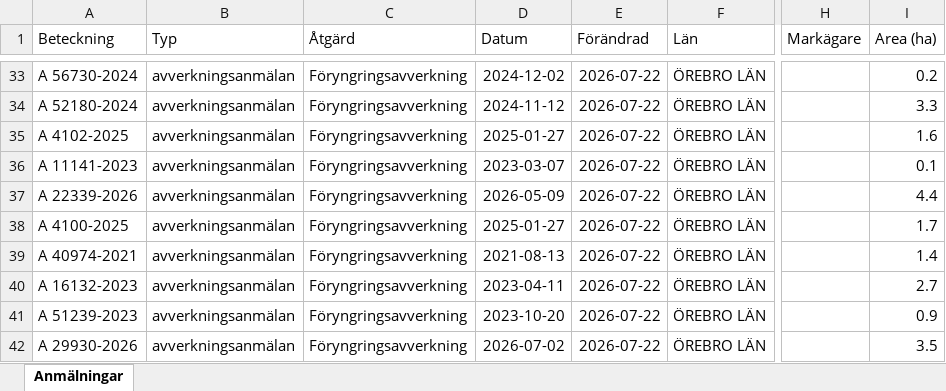
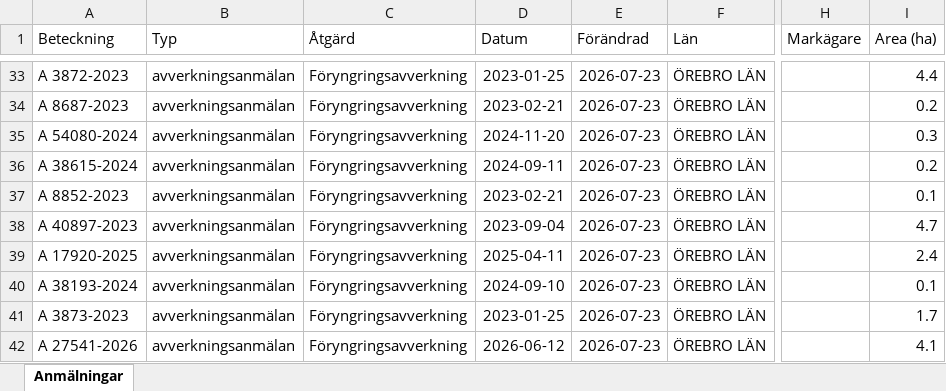
Before and after one commit to klasma/Logging_1881, an Excel workbook: Översikt KUMLA.xlsx, sheet Anmälningar, drawn as a sheet; only a part is shown, gaps mark what is left out; values as stored, in another font and other column widths than the file's, no borders; the diff covers the shown part only; the diff names each change by its address in the sheet, - before the commit and + after, or states it on an @@ line.

```diff
--- a/Översikt KUMLA.xlsx (sheet Anmälningar)
+++ b/Översikt KUMLA.xlsx (sheet Anmälningar)
-A33 (Beteckning): A 56730-2024
+A33 (Beteckning): A 3872-2023
-D33 (Datum): 2024-12-02
+D33 (Datum): 2023-01-25
-E33:E42 (Förändrad): 2026-07-22
+E33:E42 (Förändrad): 2026-07-23
-I33 (Area (ha)): 0.2
+I33 (Area (ha)): 4.4
-A34 (Beteckning): A 52180-2024
+A34 (Beteckning): A 8687-2023
-D34 (Datum): 2024-11-12
+D34 (Datum): 2023-02-21
-I34 (Area (ha)): 3.3
+I34 (Area (ha)): 0.2
-A35 (Beteckning): A 4102-2025
+A35 (Beteckning): A 54080-2024
-D35 (Datum): 2025-01-27
+D35 (Datum): 2024-11-20
-I35 (Area (ha)): 1.6
+I35 (Area (ha)): 0.3
-A36 (Beteckning): A 11141-2023
+A36 (Beteckning): A 38615-2024
-D36 (Datum): 2023-03-07
+D36 (Datum): 2024-09-11
-I36 (Area (ha)): 0.1
+I36 (Area (ha)): 0.2
-A37 (Beteckning): A 22339-2026
+A37 (Beteckning): A 8852-2023
-D37 (Datum): 2026-05-09
+D37 (Datum): 2023-02-21
-I37 (Area (ha)): 4.4
+I37 (Area (ha)): 0.1
-A38 (Beteckning): A 4100-2025
+A38 (Beteckning): A 40897-2023
-D38 (Datum): 2025-01-27
+D38 (Datum): 2023-09-04
-I38 (Area (ha)): 1.7
+I38 (Area (ha)): 4.7
-A39 (Beteckning): A 40974-2021
+A39 (Beteckning): A 17920-2025
-D39 (Datum): 2021-08-13
+D39 (Datum): 2025-04-11
-I39 (Area (ha)): 1.4
+I39 (Area (ha)): 2.4
-A40 (Beteckning): A 16132-2023
+A40 (Beteckning): A 38193-2024
-D40 (Datum): 2023-04-11
+D40 (Datum): 2024-09-10
-I40 (Area (ha)): 2.7
+I40 (Area (ha)): 0.1
-A41 (Beteckning): A 51239-2023
+A41 (Beteckning): A 3873-2023
-D41 (Datum): 2023-10-20
+D41 (Datum): 2023-01-25
-I41 (Area (ha)): 0.9
+I41 (Area (ha)): 1.7
-A42 (Beteckning): A 29930-2026
+A42 (Beteckning): A 27541-2026
-D42 (Datum): 2026-07-02
+D42 (Datum): 2026-06-12
-I42 (Area (ha)): 3.5
+I42 (Area (ha)): 4.1
```
Also changed, not shown: 262 edited cells elsewhere in this sheet, artfynd/A 15615-2025 artfynd.xlsx, artfynd/A 54112-2022 artfynd.xlsx, 22 other files.
